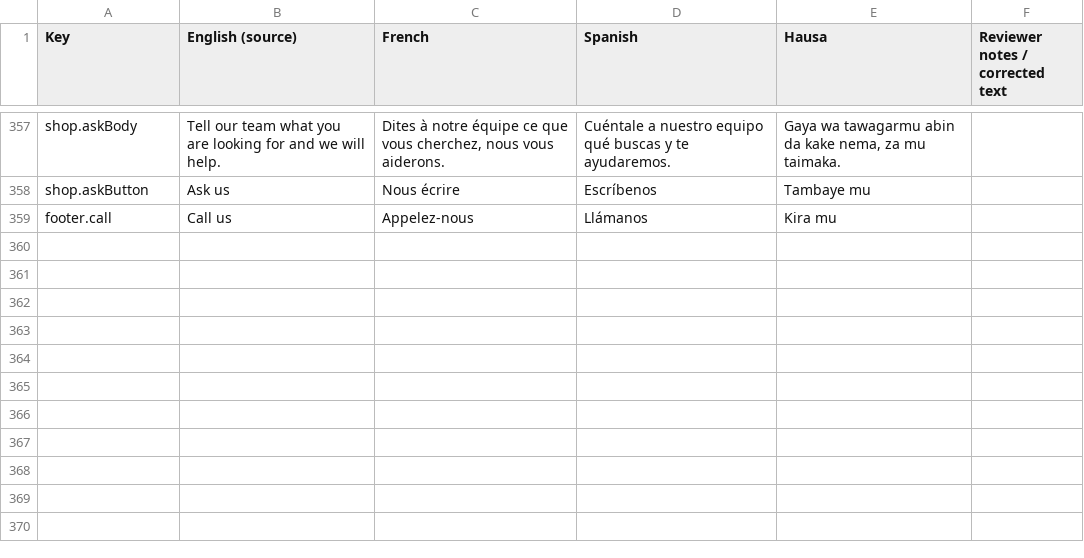
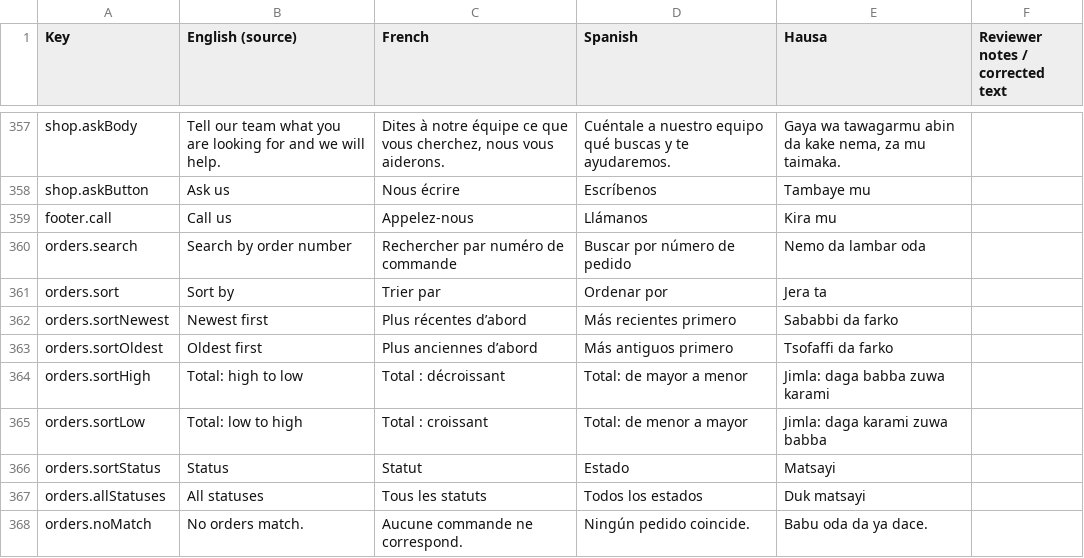
Before and after one commit to mohammedawalbawahissah-gif/Mpanko, a CSV file: docs/TRANSLATION-REVIEW.csv, drawn as a sheet; only a part is shown, gaps mark what is left out.

Commit message:
Add order search, status filter and sorting to web, admin and mobile

```diff
--- a/docs/TRANSLATION-REVIEW.csv
+++ b/docs/TRANSLATION-REVIEW.csv
@@ -359 +359,10 @@
 "footer.call","Call us","Appelez-nous","Llámanos","Kira mu",""
+"orders.search","Search by order number","Rechercher par numéro de commande","Buscar por número de pedido","Nemo da lambar oda",""
+"orders.sort","Sort by","Trier par","Ordenar por","Jera ta",""
+"orders.sortNewest","Newest first","Plus récentes d’abord","Más recientes primero","Sababbi da farko",""
+"orders.sortOldest","Oldest first","Plus anciennes d’abord","Más antiguos primero","Tsofaffi da farko",""
+"orders.sortHigh","Total: high to low","Total : décroissant","Total: de mayor a menor","Jimla: daga babba zuwa karami",""
+"orders.sortLow","Total: low to high","Total : croissant","Total: de menor a mayor","Jimla: daga karami zuwa babba",""
+"orders.sortStatus","Status","Statut","Estado","Matsayi",""
+"orders.allStatuses","All statuses","Tous les statuts","Todos los estados","Duk matsayi",""
+"orders.noMatch","No orders match.","Aucune commande ne correspond.","Ningún pedido coincide.","Babu oda da ya dace.",""
```
Also changed, not shown: 9 other files.
